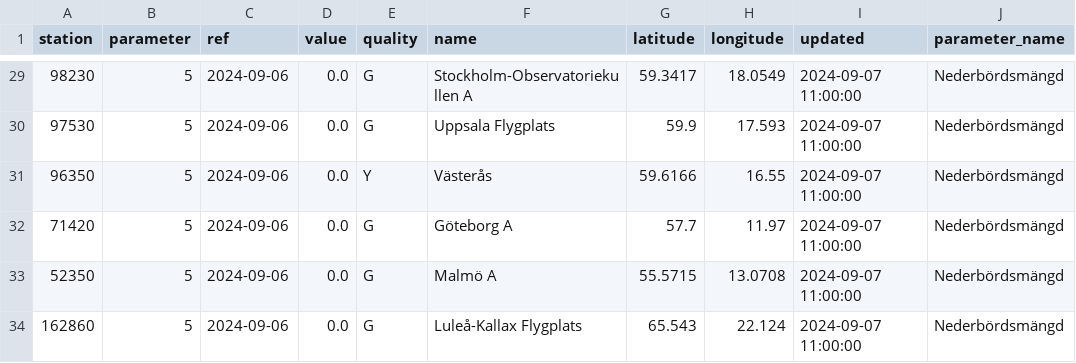
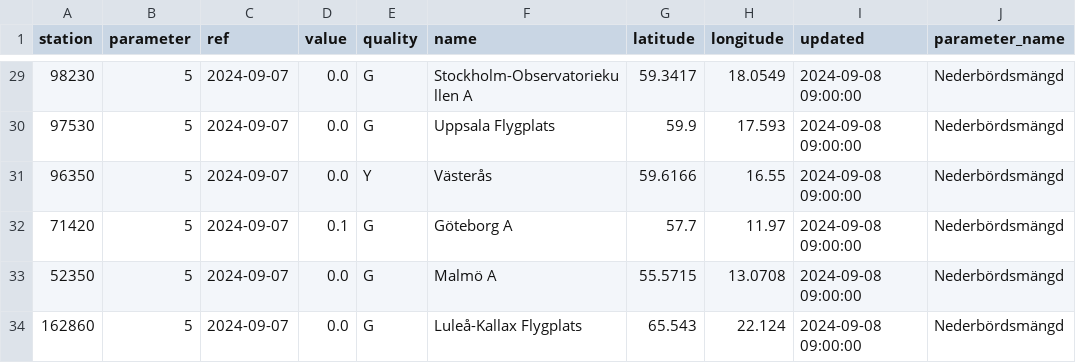
Before and after one commit to pablo-ferro/SwedishWeather, a CSV file: all_data.csv, drawn as a sheet; only a part is shown, gaps mark what is left out; the diff covers the shown part only; the diff names each change by its address in the sheet, - before the commit and + after, or states it on an @@ line.

```diff
--- a/all_data.csv
+++ b/all_data.csv
-C29:C34 (ref): 2024-09-06
+C29:C34 (ref): 2024-09-07
-I29:I34 (updated): 2024-09-07 11:00:00
+I29:I34 (updated): 2024-09-08 09:00:00
-D32 (value): 0.0
+D32 (value): 0.1
```
Also changed, not shown: 81 edited cells elsewhere in this file.
